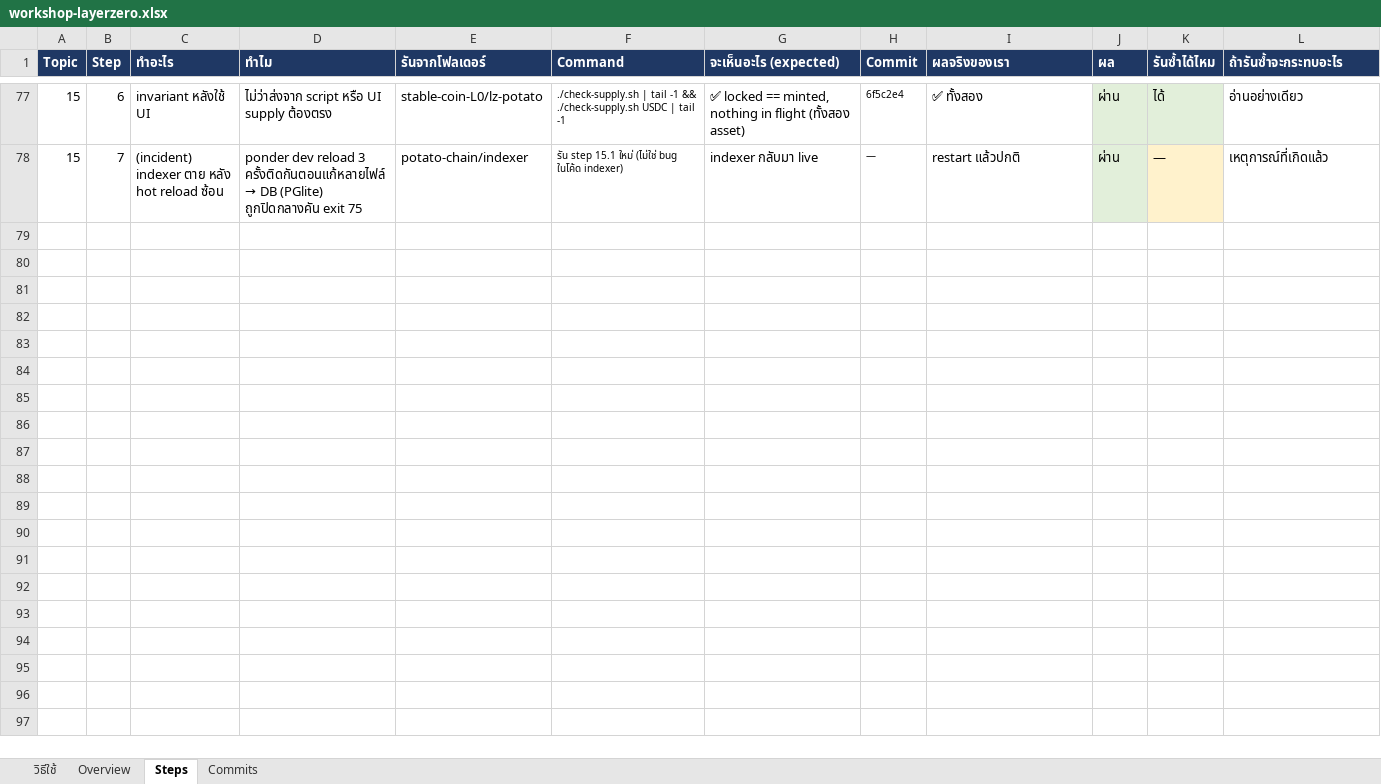
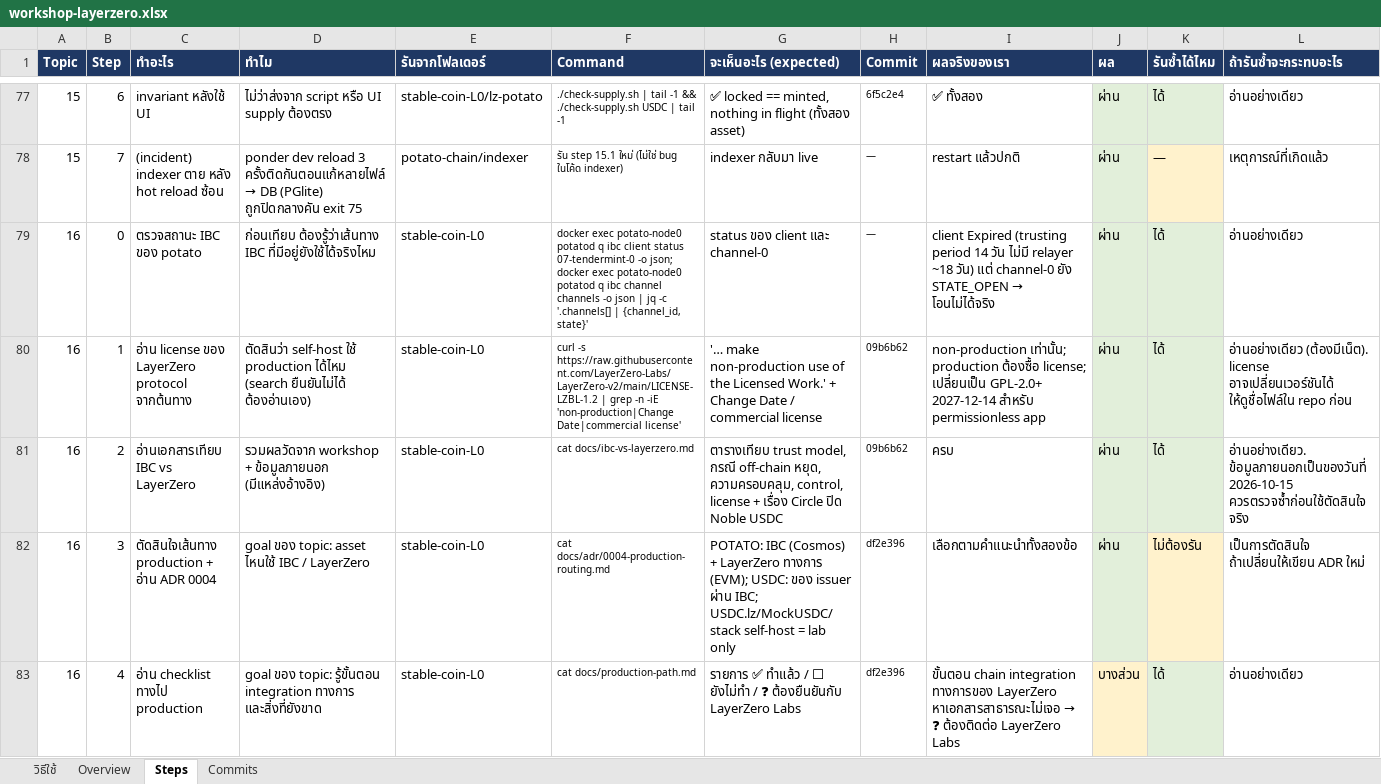
Before and after one commit to kungpotato/stable-coin-L0, an Excel workbook: workshop-layerzero.xlsx, sheet Steps, drawn as a sheet; only a part is shown, gaps mark what is left out; values as stored, in another font and other column widths than the file's, no borders; the diff names each change by its address in the sheet, - before the commit and + after, or states it on an @@ line.

```diff
--- a/workshop-layerzero.xlsx (sheet Steps)
+++ b/workshop-layerzero.xlsx (sheet Steps)
+row 79: 16 | 0 | ตรวจสถานะ IBC ของ potato | ก่อนเทียบ ต้องรู้ว่าเส้นทาง IBC ที่มีอยู่ยังใช้ได้จริงไหม | stable-coin-L0 | docker exec potato-node0 potatod q ibc client status 07-tendermint-0 -o json; docker exec potato-node0 potatod q ibc channel channels -o json | jq -c '.channels[] | {channel_id, state}' | status ของ client และ channel-0 | — | client Expired (trusting period 14 วัน ไม่มี relayer ~18 วัน) แต่ channel-0 ยัง STATE_OPEN → โอนไม่ได้จริง | ผ่าน | ได้ | อ่านอย่างเดียว
+row 80: 16 | 1 | อ่าน license ของ LayerZero protocol จากต้นทาง | ตัดสินว่า self-host ใช้ production ได้ไหม (search ยืนยันไม่ได้ ต้องอ่านเอง) | stable-coin-L0 | curl -s https://raw.githubusercontent.com/LayerZero-Labs/LayerZero-v2/main/LICENSE-LZBL-1.2 | grep -n -iE 'non-production|Change Date|commercial license' | '… make non-production use of the Licensed Work.' + Change Date / commercial license | 09b6b62 | non-production เท่านั้น; production ต้องซื้อ license; เปลี่ยนเป็น GPL-2.0+ 2027-12-14 สำหรับ permissionless app | ผ่าน | ได้ | อ่านอย่างเดียว (ต้องมีเน็ต). license อาจเปลี่ยนเวอร์ชันได้ ให้ดูชื่อไฟล์ใน repo ก่อน
+row 81: 16 | 2 | อ่านเอกสารเทียบ IBC vs LayerZero | รวมผลวัดจาก workshop + ข้อมูลภายนอก (มีแหล่งอ้างอิง) | stable-coin-L0 | cat docs/ibc-vs-layerzero.md | ตารางเทียบ trust model, กรณี off-chain หยุด, ความครอบคลุม, control, license + เรื่อง Circle ปิด Noble USDC | 09b6b62 | ครบ | ผ่าน | ได้ | อ่านอย่างเดียว. ข้อมูลภายนอกเป็นของวันที่ 2026-10-15 ควรตรวจซ้ำก่อนใช้ตัดสินใจจริง
+row 82: 16 | 3 | ตัดสินใจเส้นทาง production + อ่าน ADR 0004 | goal ของ topic: asset ไหนใช้ IBC / LayerZero | stable-coin-L0 | cat docs/adr/0004-production-routing.md | POTATO: IBC (Cosmos) + LayerZero ทางการ (EVM); USDC: ของ issuer ผ่าน IBC; USDC.lz/MockUSDC/stack self-host = lab only | df2e396 | เลือกตามคำแนะนำทั้งสองข้อ | ผ่าน | ไม่ต้องรัน | เป็นการตัดสินใจ ถ้าเปลี่ยนให้เขียน ADR ใหม่
+row 83: 16 | 4 | อ่าน checklist ทางไป production | goal ของ topic: รู้ขั้นตอน integration ทางการ และสิ่งที่ยังขาด | stable-coin-L0 | cat docs/production-path.md | รายการ ✅ ทำแล้ว / ⬜ ยังไม่ทำ / ❓ ต้องยืนยันกับ LayerZero Labs | df2e396 | ขั้นตอน chain integration ทางการของ LayerZero หาเอกสารสาธารณะไม่เจอ → ❓ ต้องติดต่อ LayerZero Labs | บางส่วน | ได้ | อ่านอย่างเดียว
```
Also changed, not shown: sheet Commits, sheet Overview, 1 other file.
